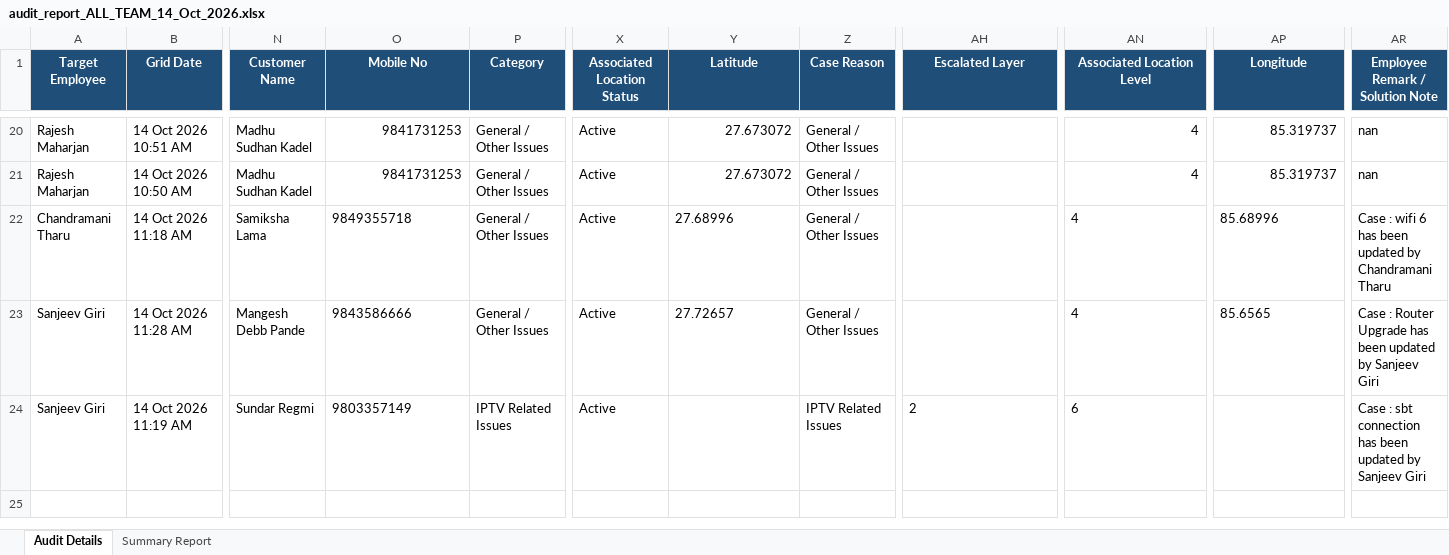
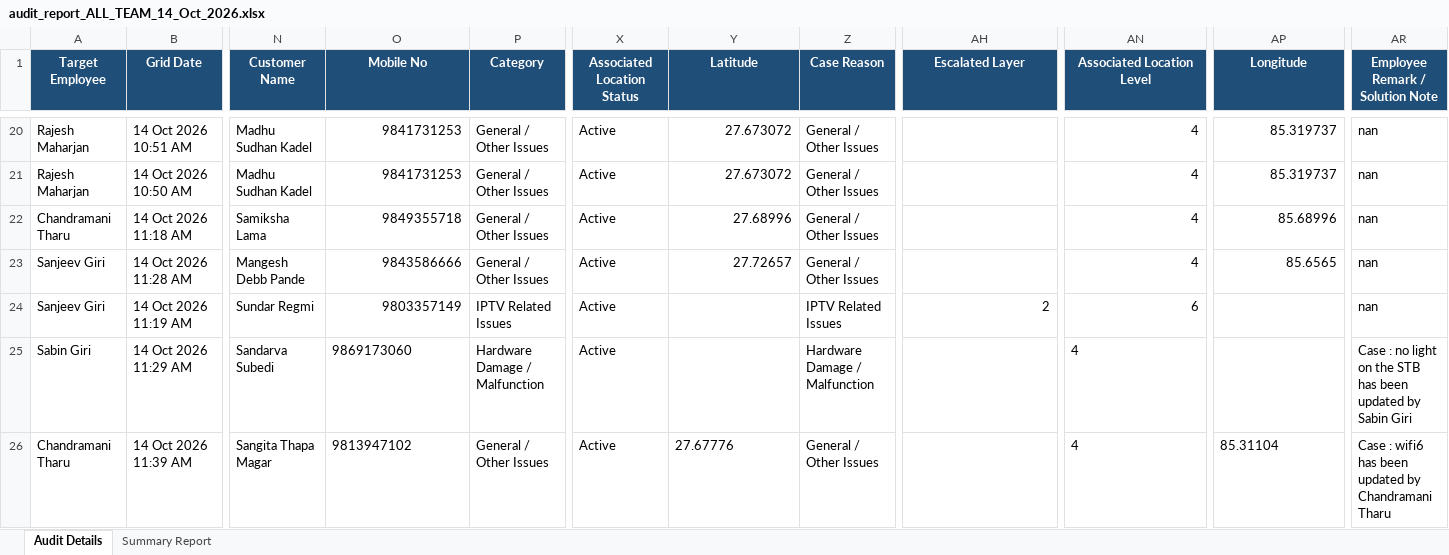
Before and after one commit to pradeepneupane10/employee-audit-app, an Excel workbook: audit_report_ALL_TEAM_14_Oct_2026.xlsx, sheet Audit Details, drawn as a sheet; only a part is shown, gaps mark what is left out; values as stored, in another font and other column widths than the file's, no borders; rows hold the shown columns only; the diff names each change by its address in the sheet, - before the commit and + after, or states it on an @@ line.

```diff
--- a/audit_report_ALL_TEAM_14_Oct_2026.xlsx (sheet Audit Details)
+++ b/audit_report_ALL_TEAM_14_Oct_2026.xlsx (sheet Audit Details)
-O22:O24 alignment: left
+O22:O24 alignment: right
-Y22:Y23 alignment: left
+Y22:Y23 alignment: right
-AN22:AN24 alignment: left
+AN22:AN24 alignment: right
-AP22:AP23 alignment: left
+AP22:AP23 alignment: right
-AR22 (Employee Remark / Solution Note): Case : wifi 6 has been updated by Chandramani Tharu
+AR22 (Employee Remark / Solution Note): nan
-AR23 (Employee Remark / Solution Note): Case : Router Upgrade has been updated by Sanjeev Giri
+AR23 (Employee Remark / Solution Note): nan
-AH24 alignment: left
+AH24 alignment: right
-AR24 (Employee Remark / Solution Note): Case : sbt connection has been updated by Sanjeev Giri
+AR24 (Employee Remark / Solution Note): nan
+row 25: Sabin Giri | 14 Oct 2026 11:29 AM | Sandarva Subedi | 9869173060 | Hardware Damage / Malfunction | Active |  | Hardware Damage / Malfunction |  | 4 |  | Case : no light on the STB has been updated by Sabin Giri
+row 26: Chandramani Tharu | 14 Oct 2026 11:39 AM | Sangita Thapa Magar | 9813947102 | General / Other Issues | Active | 27.67776 | General / Other Issues |  | 4 | 85.31104 | Case : wifi6 has been updated by Chandramani Tharu
```
Also changed, not shown: sheet Summary Report, EXECUTIVE_TEAM_AUDIT_REPORT_14_Oct_2026.xlsx, 1 other file.
